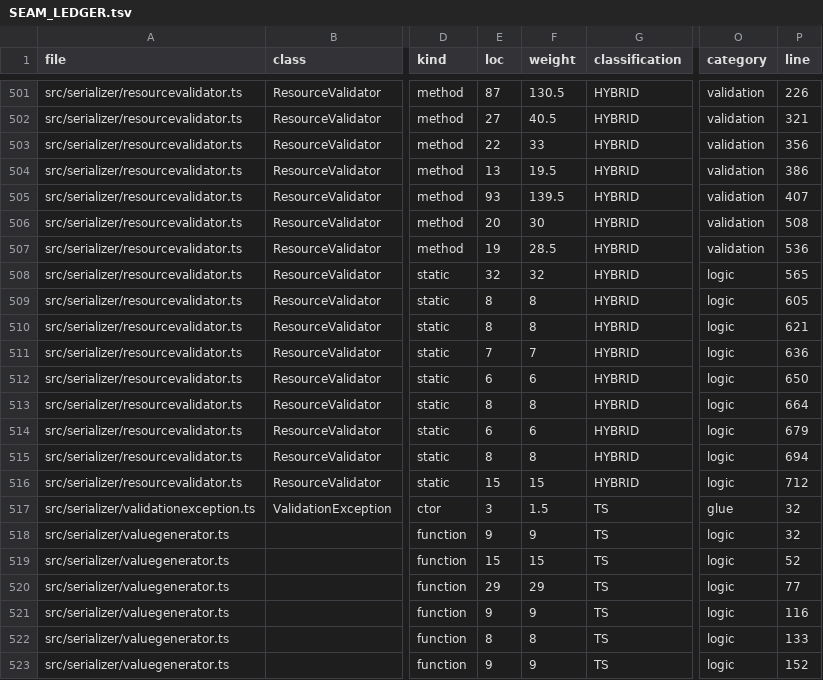
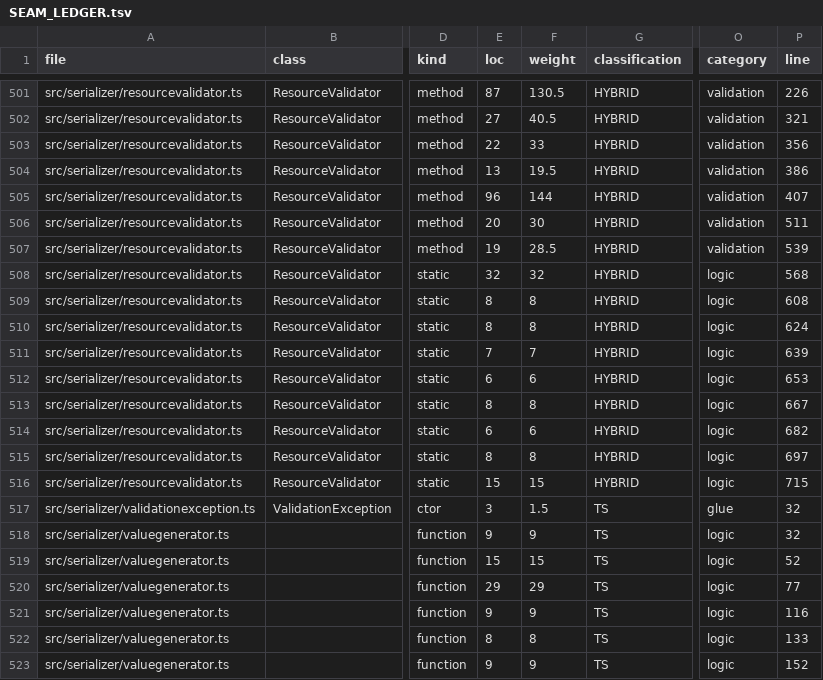
Before and after one commit to accordproject/concerto, a TSV file: migration/ledger/SEAM_LEDGER.tsv, drawn as a sheet; only a part is shown, gaps mark what is left out; the diff names each change by its address in the sheet, - before the commit and + after, or states it on an @@ line.

```diff
--- a/migration/ledger/SEAM_LEDGER.tsv
+++ b/migration/ledger/SEAM_LEDGER.tsv
-E505 (loc): 93
+E505 (loc): 96
-F505 (weight): 139.5
+F505 (weight): 144
-P506 (line): 508
+P506 (line): 511
-P507 (line): 536
+P507 (line): 539
-P508 (line): 565
+P508 (line): 568
-P509 (line): 605
+P509 (line): 608
-P510 (line): 621
+P510 (line): 624
-P511 (line): 636
+P511 (line): 639
-P512 (line): 650
+P512 (line): 653
-P513 (line): 664
+P513 (line): 667
-P514 (line): 679
+P514 (line): 682
-P515 (line): 694
+P515 (line): 697
-P516 (line): 712
+P516 (line): 715
```
Also changed, not shown: 1 other file.
